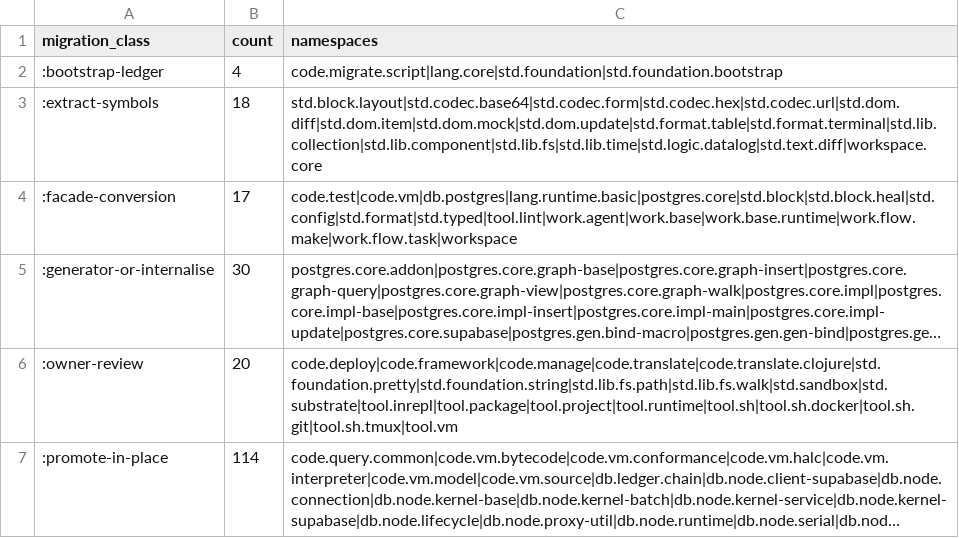
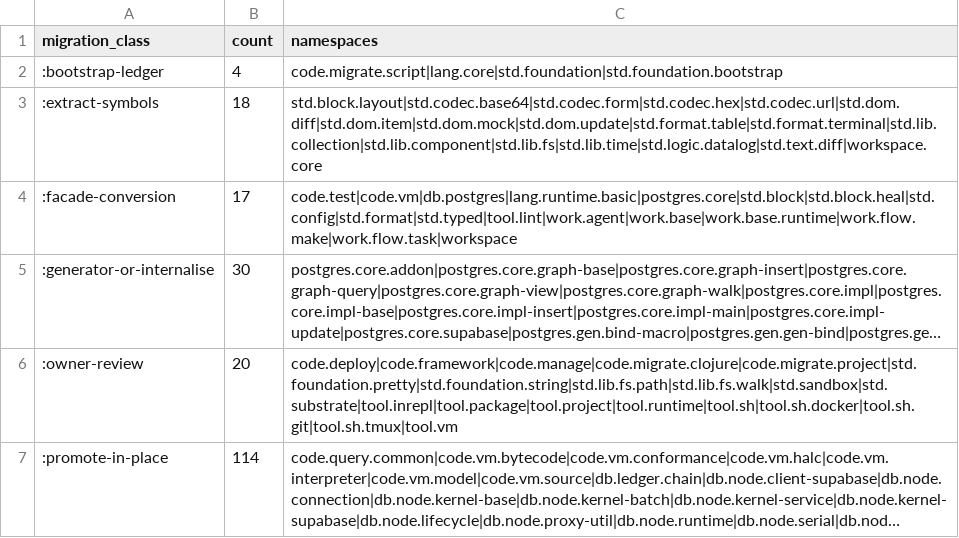
Before and after one commit to hara-lang/hara, a TSV file: core/spec/std/private-definition-namespace-survey.tsv, drawn as a sheet; long unchanged cells end in …; the diff names each change by its address in the sheet, - before the commit and + after, or states it on an @@ line.

```diff
--- a/core/spec/std/private-definition-namespace-survey.tsv
+++ b/core/spec/std/private-definition-namespace-survey.tsv
-C6 (namespaces): code.deploy|code.framework|code.manage|code.translate|code.translate.clojure|std.foundation.pretty|std.foundation.string|std.lib.fs.path|std.lib.fs.walk|std.sandbox|std.substrate|tool.inrepl|tool.package|tool.project|tool.runtime|tool.sh|tool.sh.docker|tool.sh.git|tool.sh.tmux|tool.vm
+C6 (namespaces): code.deploy|code.framework|code.manage|code.migrate.clojure|code.migrate.project|std.foundation.pretty|std.foundation.string|std.lib.fs.path|std.lib.fs.walk|std.sandbox|std.substrate|tool.inrepl|tool.package|tool.project|tool.runtime|tool.sh|tool.sh.docker|tool.sh.git|tool.sh.tmux|tool.vm
```
Also changed, not shown: 5 other files.
